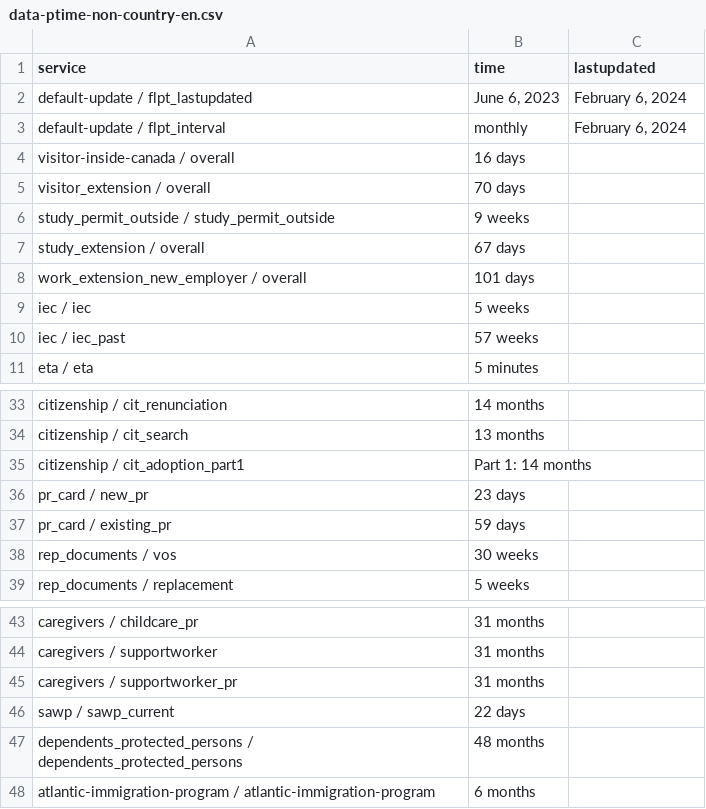
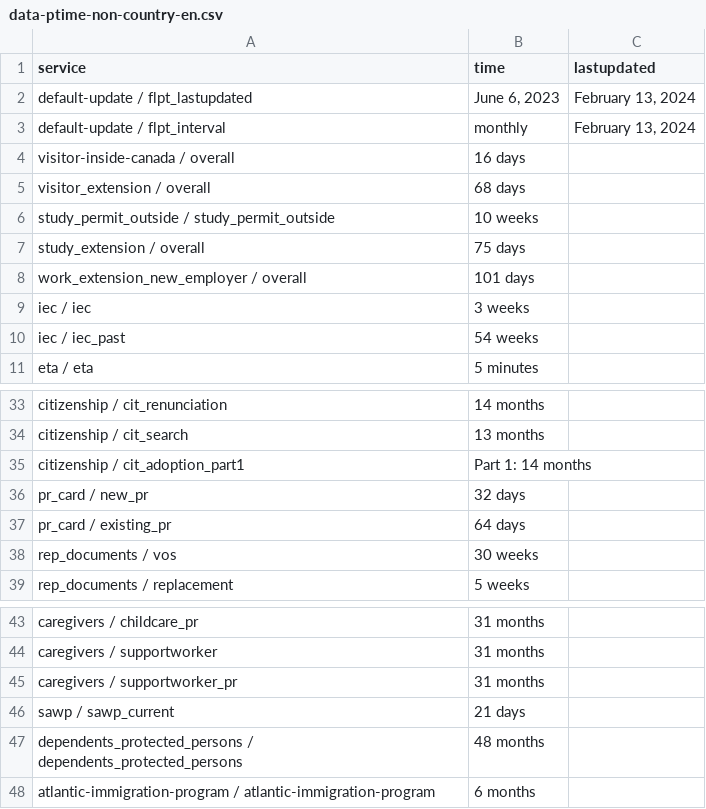
Before and after one commit to suhaibmujahid/cic-processing-times, a CSV file: data-ptime-non-country-en.csv, drawn as a sheet; only a part is shown, gaps mark what is left out.

Commit message:
Flat: latest data (2024-02-15T00:21:06.999Z) {   "date": "2024-02-15T00:21:06.999Z",   "files": [     {       "name": "data-ptime-en.csv",       "deltaBytes": 6,       "source": "https://www.canada.ca/content/dam/ircc/documents/json/data-ptime-en.json"     },     {       "name": "data-ptime-en.json",       "deltaBytes": 6,       "source": "https://www.canada.ca/content/dam/ircc/documents/json/data-ptime-en.json"     },     {       "name": "formatted-data-ptime-en.csv",       "deltaBytes": 6,       "source": "https://www.canada.ca/content/dam/ircc/documents/json/data-ptime-en.json"     },     {       "name": "formatted-selected-countries-data-ptime-en.csv",       "deltaBytes": 8,       "source": "https://www.canada.ca/content/dam/ircc/documents/json/data-ptime-en.json"     },     {       "name": "data-ptime-non-country-en.csv",       "deltaBytes": 3,       "source": "https://www.canada.ca/content/dam/ircc/documents/json/data-ptime-non-country-en.json"     },     {       "name": "data-ptime-non-country-en.json",       "deltaBytes": 2,       "source": "https://www.canada.ca/content/dam/ircc/documents/json/data-ptime-non-country-en.json"     }   ] }

```diff
--- a/data-ptime-non-country-en.csv
+++ b/data-ptime-non-country-en.csv
@@ -1,11 +1,11 @@
 service,time,lastupdated
-default-update / flpt_lastupdated,"June 6, 2023","February 6, 2024"
-default-update / flpt_interval, monthly,"February 6, 2024"
+default-update / flpt_lastupdated,"June 6, 2023","February 13, 2024"
+default-update / flpt_interval, monthly,"February 13, 2024"
 visitor-inside-canada / overall,16 days,
-visitor_extension / overall,70 days,
-study_permit_outside / study_permit_outside,9 weeks,
-study_extension / overall,67 days,
+visitor_extension / overall,68 days,
+study_permit_outside / study_permit_outside,10 weeks,
+study_extension / overall,75 days,
 work_extension_new_employer / overall,101 days,
-iec / iec,5 weeks,
-iec / iec_past,57 weeks,
+iec / iec,3 weeks,
+iec / iec_past,54 weeks,
 eta / eta,5 minutes,
@@ -35,4 +35,4 @@ citizenship / cit_search,13 months,
 citizenship / cit_adoption_part1,Part 1: 14 months,
-pr_card / new_pr,23 days,
-pr_card / existing_pr,59 days,
+pr_card / new_pr,32 days,
+pr_card / existing_pr,64 days,
 rep_documents / vos,30 weeks,
@@ -45,3 +45,3 @@ caregivers / supportworker,31 months,
 caregivers / supportworker_pr,31 months,
-sawp / sawp_current,22 days,
+sawp / sawp_current,21 days,
 dependents_protected_persons / dependents_protected_persons,48 months,
```
Also changed, not shown: data-ptime-en.csv, formatted-data-ptime-en.csv, 3 other files.
